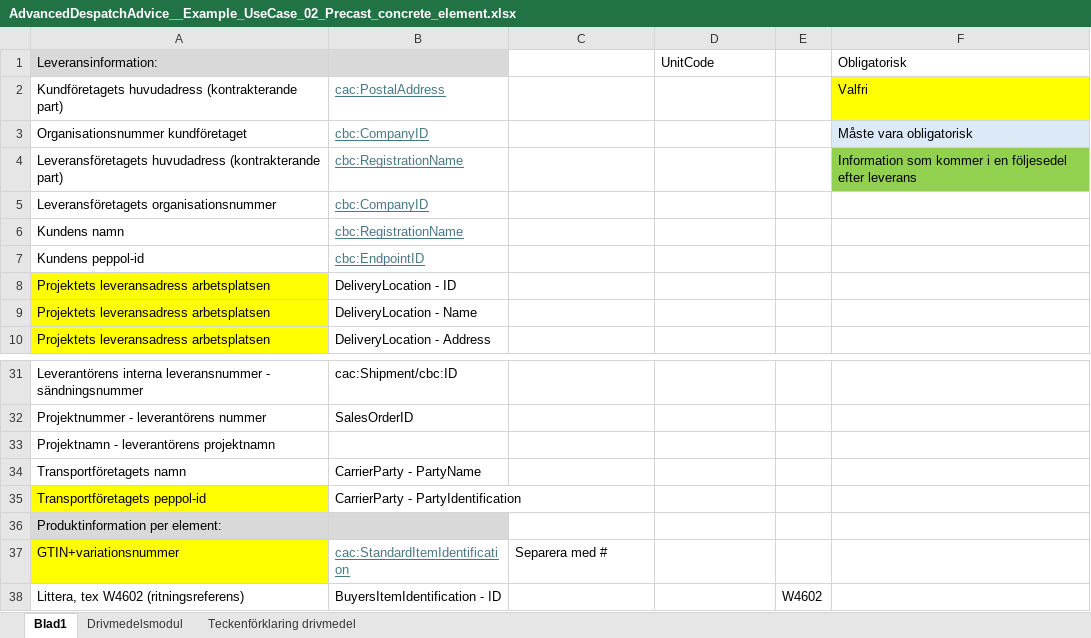
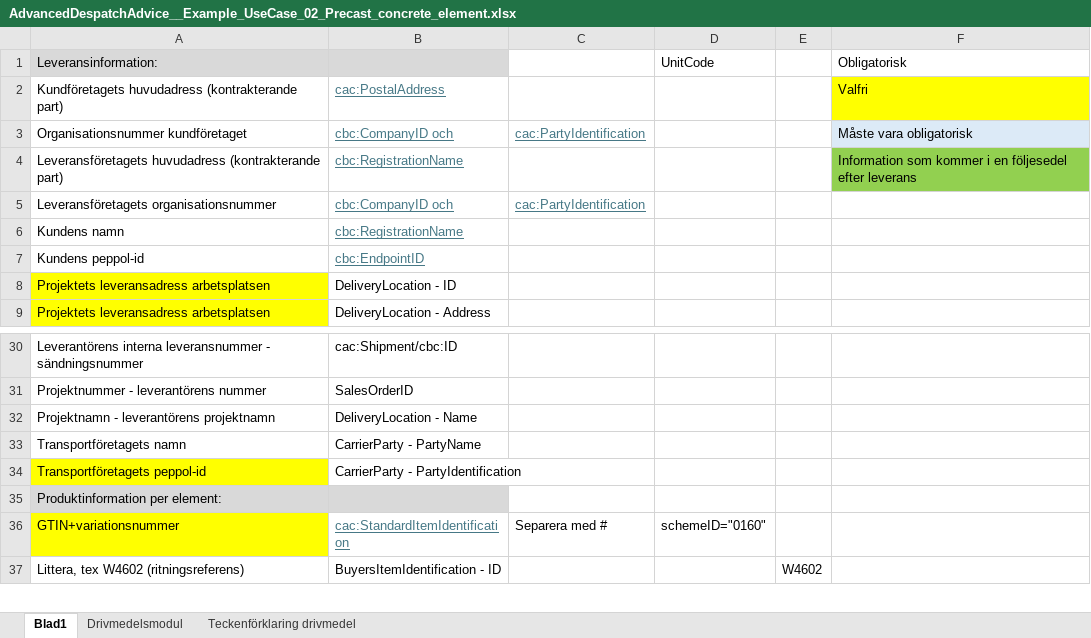
Before and after one commit to BEAst-AB/beast-supply, an Excel workbook: rules/examples/Advanced Despatch Advice use cases/AdvancedDespatchAdvice__Example_UseCase_02_Precast_concrete_element.xlsx, sheet Blad1, drawn as a sheet; only a part is shown, gaps mark what is left out; values as stored, in another font and other column widths than the file's, no borders; removed rows and columns are numbered as before the commit, all else as after; the diff names each change by its address in the sheet, - before the commit and + after, or states it on an @@ line.

Commit message:
Updated excel

```diff
--- a/rules/examples/Advanced Despatch Advice use cases/AdvancedDespatchAdvice__Example_UseCase_02_Precast_concrete_element.xlsx (sheet Blad1)
+++ b/rules/examples/Advanced Despatch Advice use cases/AdvancedDespatchAdvice__Example_UseCase_02_Precast_concrete_element.xlsx (sheet Blad1)
-B3: cbc:CompanyID
+B3: cbc:CompanyID och
-C3: (empty)
+C3: cac:PartyIdentification
-B5: cbc:CompanyID
+B5: cbc:CompanyID och
-C5: (empty)
+C5: cac:PartyIdentification
-row 9: Projektets leveransadress arbetsplatsen | DeliveryLocation - Name
-B32: (empty)
+B32: DeliveryLocation - Name
-D36: (empty)
+D36: schemeID="0160"
```
